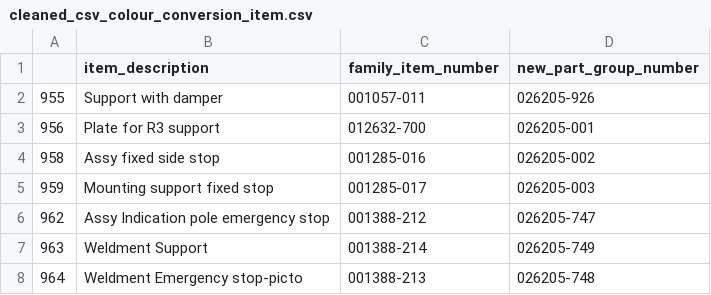
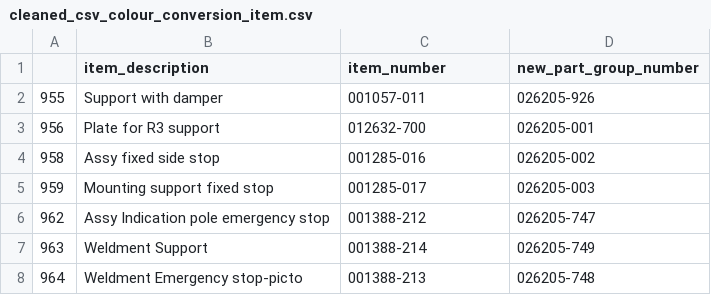
Before and after one commit to gracedatastudio/pt-scraper-project-2, a CSV file: T_data/cleaned_csv_colour_conversion_item.csv, drawn as a sheet; only a part is shown.

Commit message:
re-renaming columns

```diff
--- a/T_data/cleaned_csv_colour_conversion_item.csv
+++ b/T_data/cleaned_csv_colour_conversion_item.csv
@@ -1,2 +1,2 @@
-,item_description,family_item_number,new_part_group_number
+,item_description,item_number,new_part_group_number
 955,Support with damper,001057-011,026205-926
```
Also changed, not shown: 1 other file.
